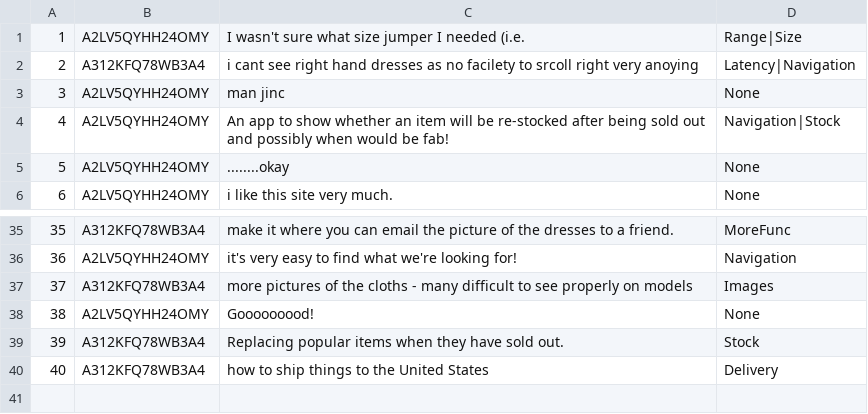
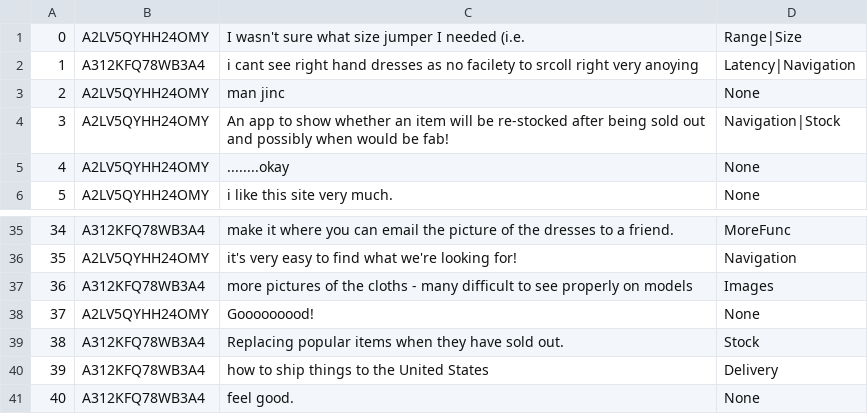
Before and after one commit to sahanbull/QubitProject, a CSV file: data/write/fil_comb_results.csv, drawn as a sheet; only a part is shown, gaps mark what is left out; the diff names each change by its address in the sheet, - before the commit and + after, or states it on an @@ line.

Commit message:
data update

```diff
--- a/data/write/fil_comb_results.csv
+++ b/data/write/fil_comb_results.csv
@@ column A renumbered between rows 1 and 40 @@
+row 41: 40 | A312KFQ78WB3A4 | feel good. | None
```
Also changed, not shown: 5 other files.
